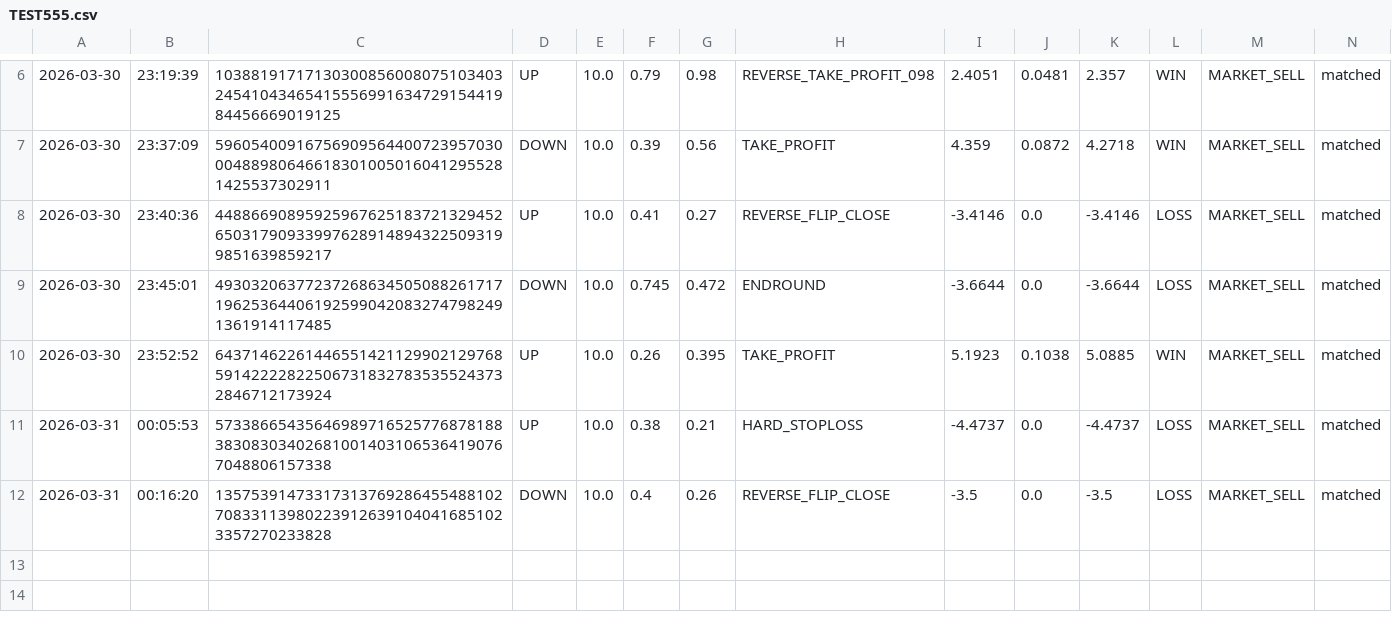
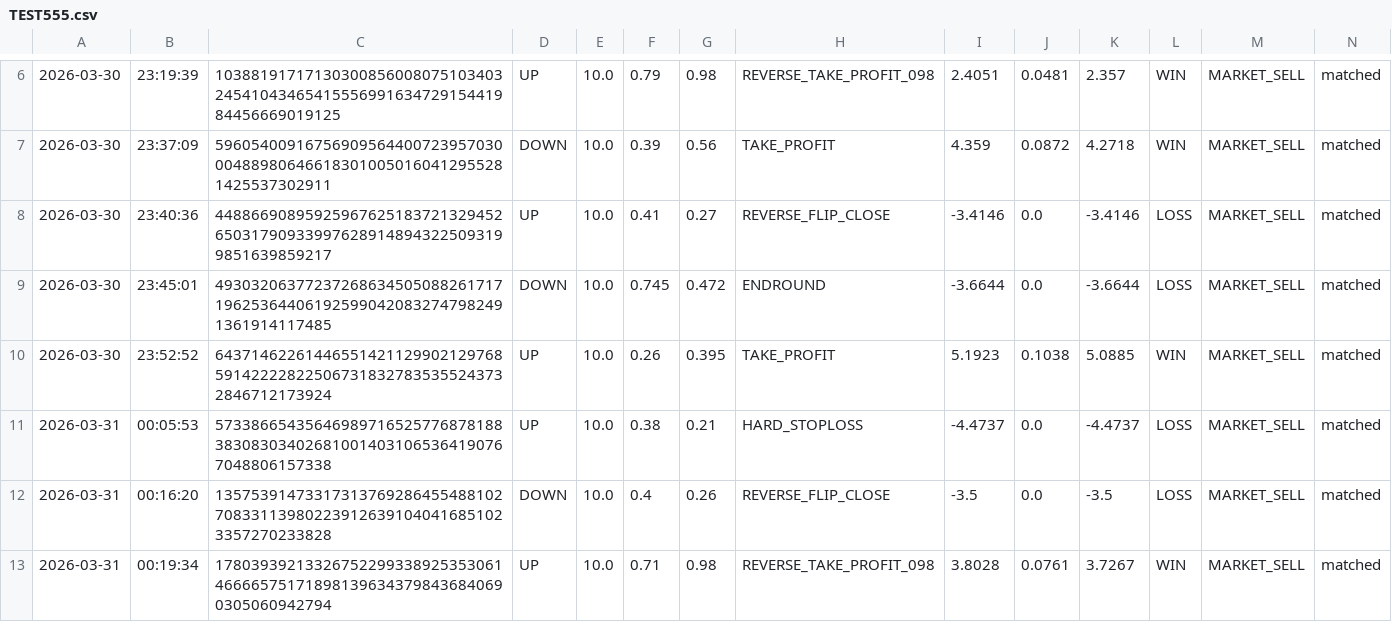
Before and after one commit to gutu99/bot-dashboard, a CSV file: TEST555.csv, drawn as a sheet; only a part is shown, gaps mark what is left out.

Commit message:
auto update csv

```diff
--- a/TEST555.csv
+++ b/TEST555.csv
@@ -12 +12,2 @@
 2026-03-31,00:16:20,13575391473317313769286455488102708331139802239126391040416851023357270233828,DOWN,10.0,0.4,0.26,REVERSE_FLIP_CLOSE,-3.5,0.0,-3.5,LOSS,MARKET_SELL,matched
+2026-03-31,00:19:34,17803939213326752299338925353061466665751718981396343798436840690305060942794,UP,10.0,0.71,0.98,REVERSE_TAKE_PROFIT_098,3.8028,0.0761,3.7267,WIN,MARKET_SELL,matched
```
